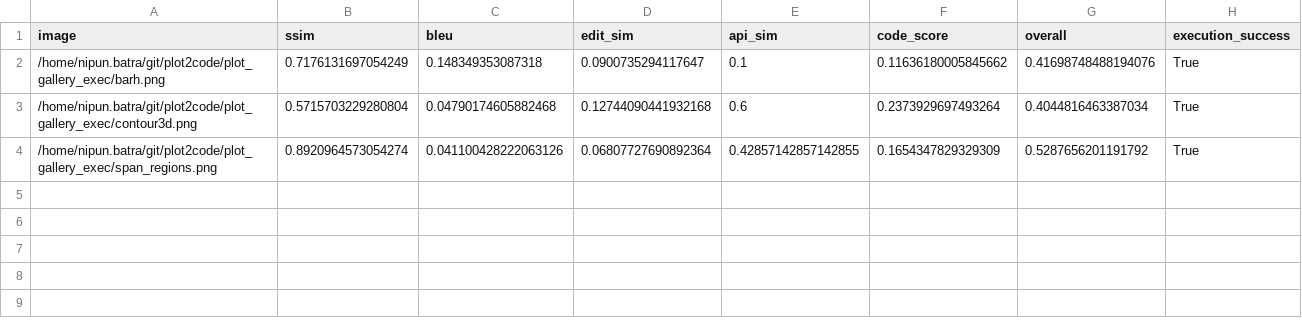
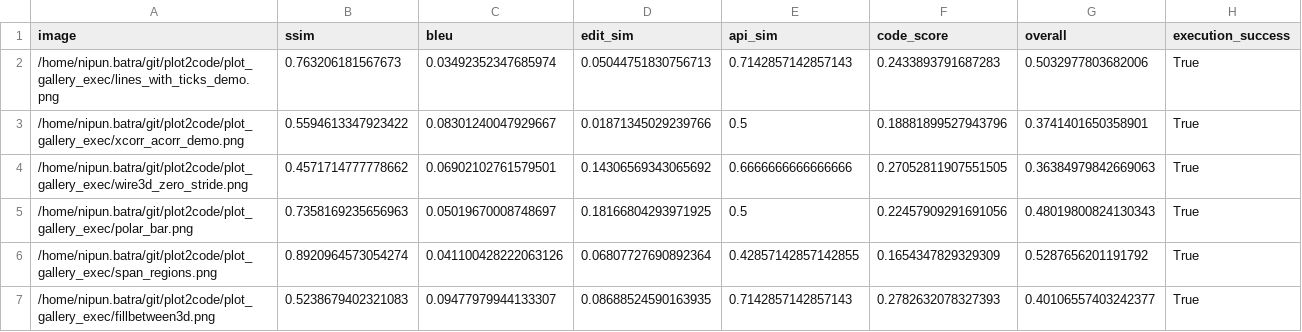
Before and after one commit to nipunbatra/plot2code, a CSV file: zeroshot_eval_results.csv, drawn as a sheet; removed rows and columns are numbered as before the commit, all else as after; the diff names each change by its address in the sheet, - before the commit and + after, or states it on an @@ line.

```diff
--- a/zeroshot_eval_results.csv
+++ b/zeroshot_eval_results.csv
-row 2: /home/nipun.batra/git/plot2code/plot_gallery_exec/barh.png | 0.7176131697054249 | 0.148349353087318 | 0.0900735294117647 | 0.1 | 0.11636180005845662 | 0.41698748488194076 | True
-row 3: /home/nipun.batra/git/plot2code/plot_gallery_exec/contour3d.png | 0.5715703229280804 | 0.04790174605882468 | 0.12744090441932168 | 0.6 | 0.2373929697493264 | 0.4044816463387034 | True
+row 2: /home/nipun.batra/git/plot2code/plot_gallery_exec/lines_with_ticks_demo.png | 0.763206181567673 | 0.03492352347685974 | 0.05044751830756713 | 0.7142857142857143 | 0.2433893791687283 | 0.5032977803682006 | True
+row 3: /home/nipun.batra/git/plot2code/plot_gallery_exec/xcorr_acorr_demo.png | 0.5594613347923422 | 0.08301240047929667 | 0.01871345029239766 | 0.5 | 0.18881899527943796 | 0.3741401650358901 | True
+row 4: /home/nipun.batra/git/plot2code/plot_gallery_exec/wire3d_zero_stride.png | 0.4571714777778662 | 0.06902102761579501 | 0.14306569343065692 | 0.6666666666666666 | 0.27052811907551505 | 0.36384979842669063 | True
+row 5: /home/nipun.batra/git/plot2code/plot_gallery_exec/polar_bar.png | 0.7358169235656963 | 0.05019670008748697 | 0.18166804293971925 | 0.5 | 0.22457909291691056 | 0.48019800824130343 | True
+row 7: /home/nipun.batra/git/plot2code/plot_gallery_exec/fillbetween3d.png | 0.5238679402321083 | 0.09477979944133307 | 0.08688524590163935 | 0.7142857142857143 | 0.2782632078327393 | 0.40106557403242377 | True
```
Also changed, not shown: comparison_zeroshot_vs_finetuned.csv, finetuned_eval_results.csv, 21 other files.
